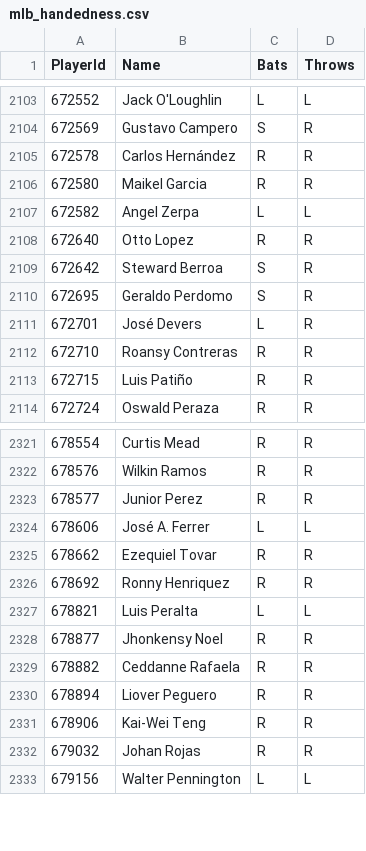
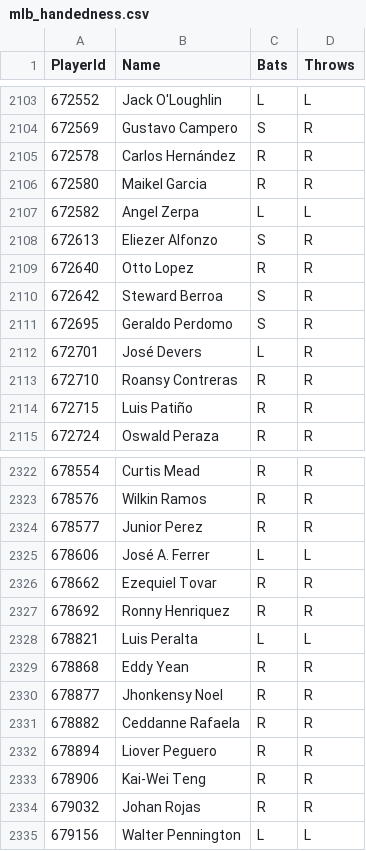
Before and after one commit to gdsakelaris/the-baseball-model, a CSV file: Data/mlb_handedness.csv, drawn as a sheet; only a part is shown, gaps mark what is left out.

```diff
--- a/Data/mlb_handedness.csv
+++ b/Data/mlb_handedness.csv
@@ -2107,2 +2107,3 @@
 672582,Angel Zerpa,L,L
+672613,Eliezer Alfonzo,S,R
 672640,Otto Lopez,R,R
@@ -2327,2 +2328,3 @@
 678821,Luis Peralta,L,L
+678868,Eddy Yean,R,R
 678877,Jhonkensy Noel,R,R
```
Also changed, not shown: Data/mlb_batting_stats_2020_2026.csv, Data/mlb_pitching_stats_2020_2026.csv, 24 other files.
